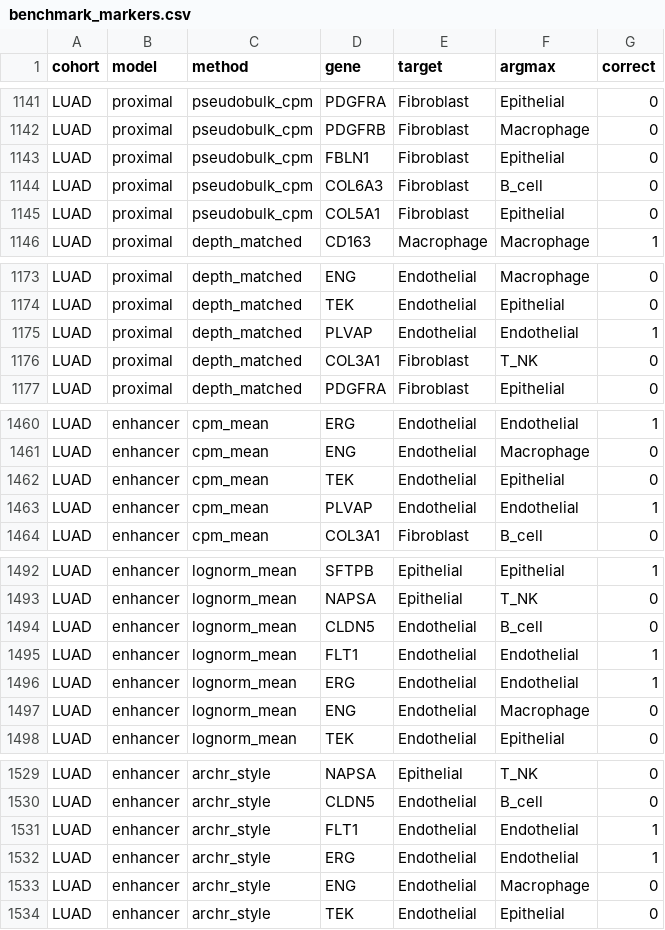
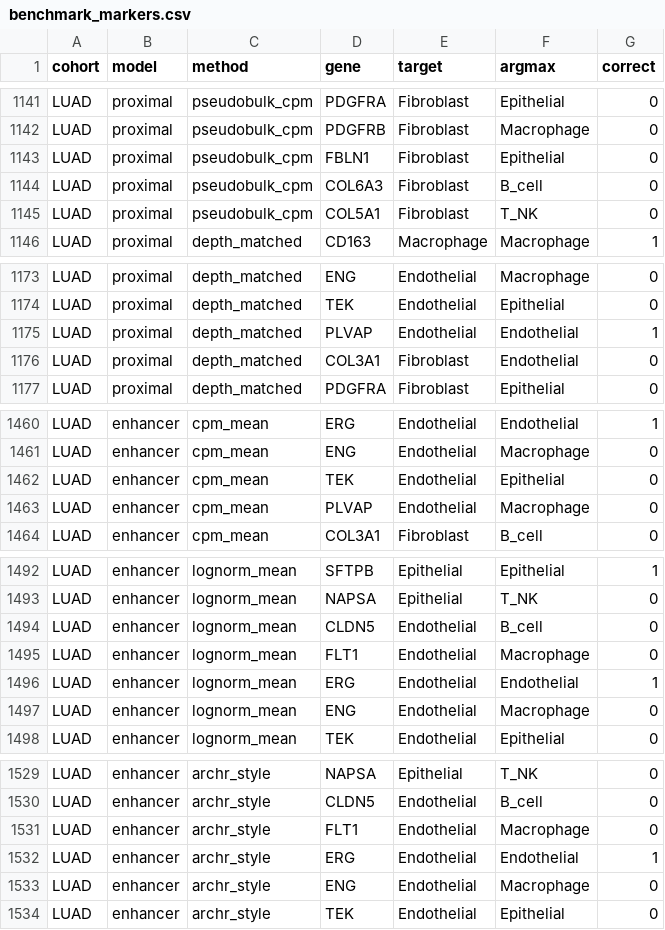
Before and after one commit to holiday01/scatac-aggregation-benchmark, a CSV file: results/benchmark_markers.csv, drawn as a sheet; only a part is shown, gaps mark what is left out; the diff covers the shown part only.

```diff
--- a/results/benchmark_markers.csv
+++ b/results/benchmark_markers.csv
@@ -1144,3 +1144,3 @@ LUAD,proximal,pseudobulk_cpm,FBLN1,Fibroblast,Epithelial,0
 LUAD,proximal,pseudobulk_cpm,COL6A3,Fibroblast,B_cell,0
-LUAD,proximal,pseudobulk_cpm,COL5A1,Fibroblast,Epithelial,0
+LUAD,proximal,pseudobulk_cpm,COL5A1,Fibroblast,T_NK,0
 LUAD,proximal,depth_matched,CD163,Macrophage,Macrophage,1
@@ -1175,3 +1175,3 @@ LUAD,proximal,depth_matched,TEK,Endothelial,Epithelial,0
 LUAD,proximal,depth_matched,PLVAP,Endothelial,Endothelial,1
-LUAD,proximal,depth_matched,COL3A1,Fibroblast,T_NK,0
+LUAD,proximal,depth_matched,COL3A1,Fibroblast,Endothelial,0
 LUAD,proximal,depth_matched,PDGFRA,Fibroblast,Epithelial,0
@@ -1462,3 +1462,3 @@ LUAD,enhancer,cpm_mean,ENG,Endothelial,Macrophage,0
 LUAD,enhancer,cpm_mean,TEK,Endothelial,Epithelial,0
-LUAD,enhancer,cpm_mean,PLVAP,Endothelial,Endothelial,1
+LUAD,enhancer,cpm_mean,PLVAP,Endothelial,Macrophage,0
 LUAD,enhancer,cpm_mean,COL3A1,Fibroblast,B_cell,0
@@ -1494,3 +1494,3 @@ LUAD,enhancer,lognorm_mean,NAPSA,Epithelial,T_NK,0
 LUAD,enhancer,lognorm_mean,CLDN5,Endothelial,B_cell,0
-LUAD,enhancer,lognorm_mean,FLT1,Endothelial,Endothelial,1
+LUAD,enhancer,lognorm_mean,FLT1,Endothelial,Macrophage,0
 LUAD,enhancer,lognorm_mean,ERG,Endothelial,Endothelial,1
@@ -1530,3 +1530,3 @@ LUAD,enhancer,archr_style,NAPSA,Epithelial,T_NK,0
 LUAD,enhancer,archr_style,CLDN5,Endothelial,B_cell,0
-LUAD,enhancer,archr_style,FLT1,Endothelial,Endothelial,1
+LUAD,enhancer,archr_style,FLT1,Endothelial,Macrophage,0
 LUAD,enhancer,archr_style,ERG,Endothelial,Endothelial,1
```
Also changed, not shown: 16 edited cells elsewhere in this file, results/benchmark_aggregation.csv, results/benchmark_depth_by_type.csv, 18 other files.
